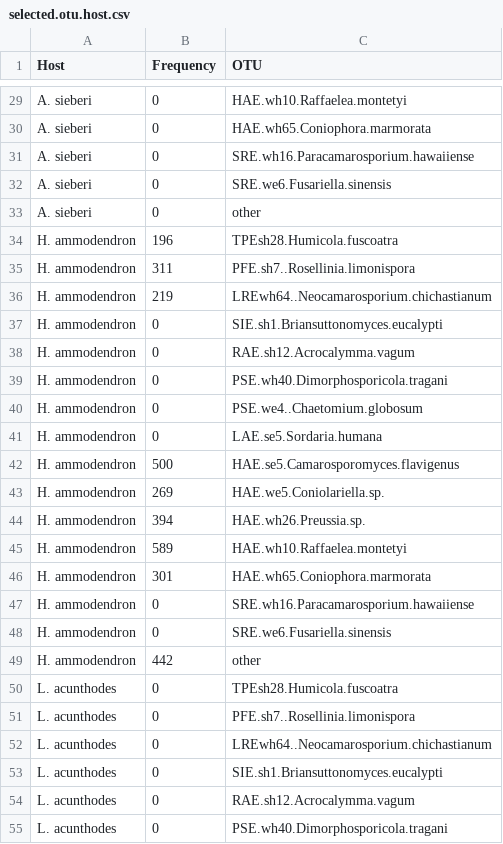
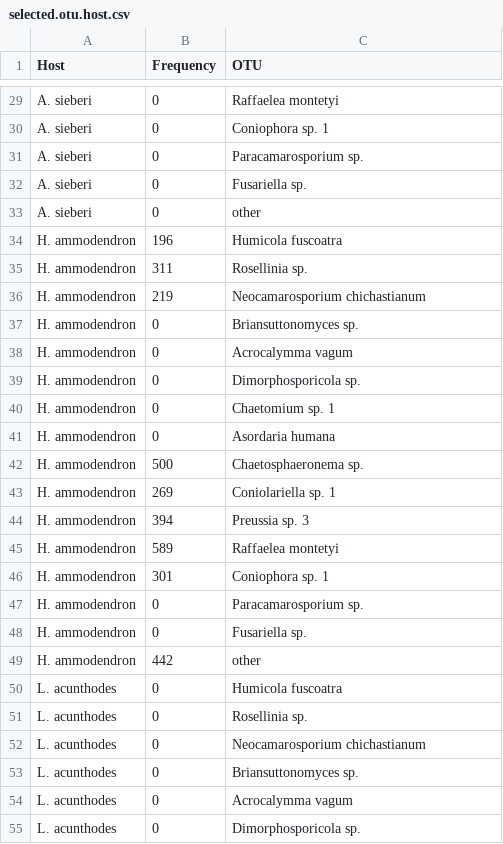
Before and after one commit to MahdiehSHM/MSHM, a CSV file: selected.otu.host.csv, drawn as a sheet; only a part is shown, gaps mark what is left out; the diff covers the shown part only; the diff names each change by its address in the sheet, - before the commit and + after, or states it on an @@ line.

```diff
--- a/selected.otu.host.csv
+++ b/selected.otu.host.csv
-C29 (OTU): HAE.wh10.Raffaelea.montetyi
+C29 (OTU): Raffaelea montetyi
-C30 (OTU): HAE.wh65.Coniophora.marmorata
+C30 (OTU): Coniophora sp. 1
-C31 (OTU): SRE.wh16.Paracamarosporium.hawaiiense
+C31 (OTU): Paracamarosporium sp.
-C32 (OTU): SRE.we6.Fusariella.sinensis
+C32 (OTU): Fusariella sp.
-C34 (OTU): TPEsh28.Humicola.fuscoatra
+C34 (OTU): Humicola fuscoatra
-C35 (OTU): PFE.sh7..Rosellinia.limonispora
+C35 (OTU): Rosellinia sp.
-C36 (OTU): LREwh64..Neocamarosporium.chichastianum
+C36 (OTU): Neocamarosporium chichastianum
-C37 (OTU): SIE.sh1.Briansuttonomyces.eucalypti
+C37 (OTU): Briansuttonomyces sp.
-C38 (OTU): RAE.sh12.Acrocalymma.vagum
+C38 (OTU): Acrocalymma vagum
-C39 (OTU): PSE.wh40.Dimorphosporicola.tragani
+C39 (OTU): Dimorphosporicola sp.
-C40 (OTU): PSE.we4..Chaetomium.globosum
+C40 (OTU): Chaetomium sp. 1
-C41 (OTU): LAE.se5.Sordaria.humana
+C41 (OTU): Asordaria humana
-C42 (OTU): HAE.se5.Camarosporomyces.flavigenus
+C42 (OTU): Chaetosphaeronema sp.
-C43 (OTU): HAE.we5.Coniolariella.sp.
+C43 (OTU): Coniolariella sp. 1
-C44 (OTU): HAE.wh26.Preussia.sp.
+C44 (OTU): Preussia sp. 3
-C45 (OTU): HAE.wh10.Raffaelea.montetyi
+C45 (OTU): Raffaelea montetyi
-C46 (OTU): HAE.wh65.Coniophora.marmorata
+C46 (OTU): Coniophora sp. 1
-C47 (OTU): SRE.wh16.Paracamarosporium.hawaiiense
+C47 (OTU): Paracamarosporium sp.
-C48 (OTU): SRE.we6.Fusariella.sinensis
+C48 (OTU): Fusariella sp.
-C50 (OTU): TPEsh28.Humicola.fuscoatra
+C50 (OTU): Humicola fuscoatra
-C51 (OTU): PFE.sh7..Rosellinia.limonispora
+C51 (OTU): Rosellinia sp.
-C52 (OTU): LREwh64..Neocamarosporium.chichastianum
+C52 (OTU): Neocamarosporium chichastianum
-C53 (OTU): SIE.sh1.Briansuttonomyces.eucalypti
+C53 (OTU): Briansuttonomyces sp.
-C54 (OTU): RAE.sh12.Acrocalymma.vagum
+C54 (OTU): Acrocalymma vagum
-C55 (OTU): PSE.wh40.Dimorphosporicola.tragani
+C55 (OTU): Dimorphosporicola sp.
```
Also changed, not shown: 95 edited cells elsewhere in this file, 1 other file.
